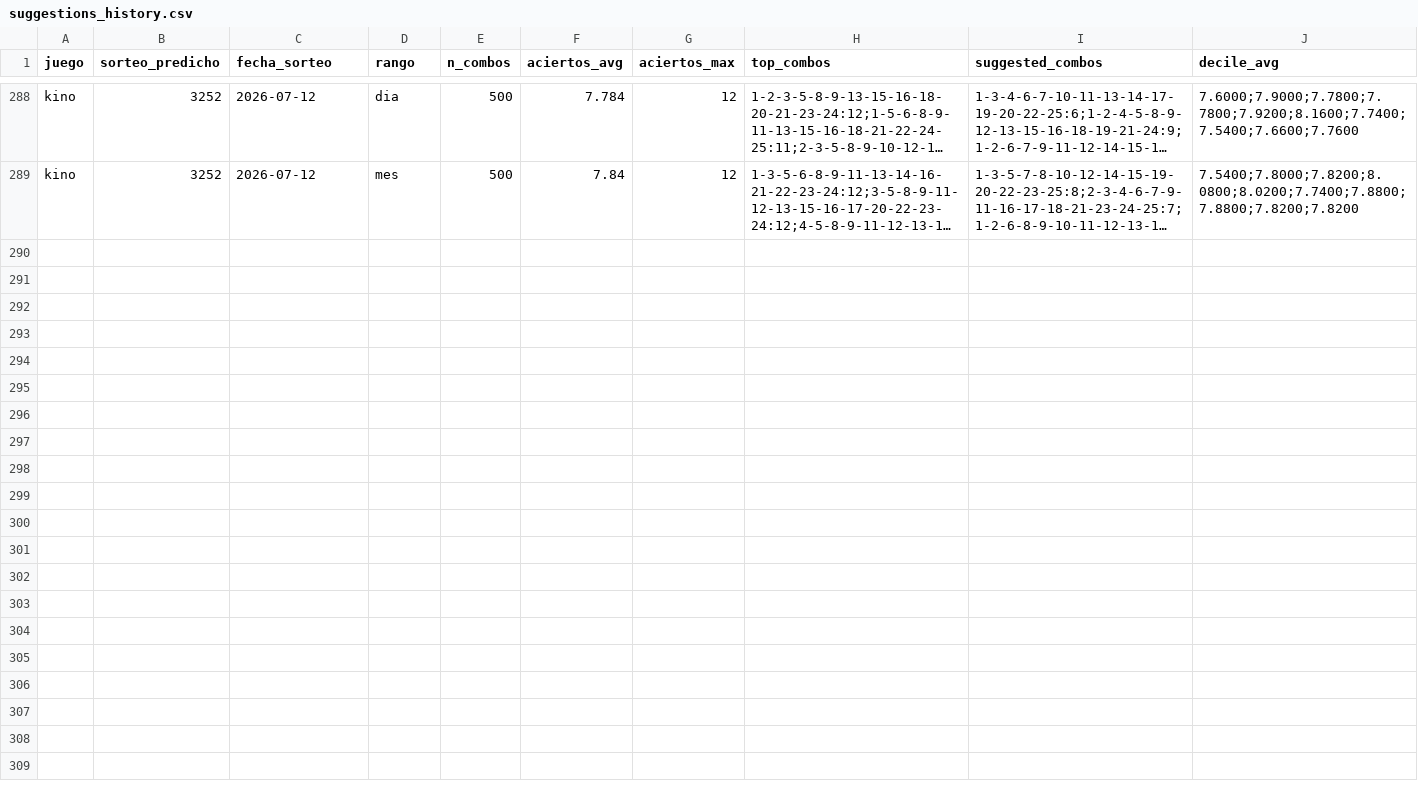
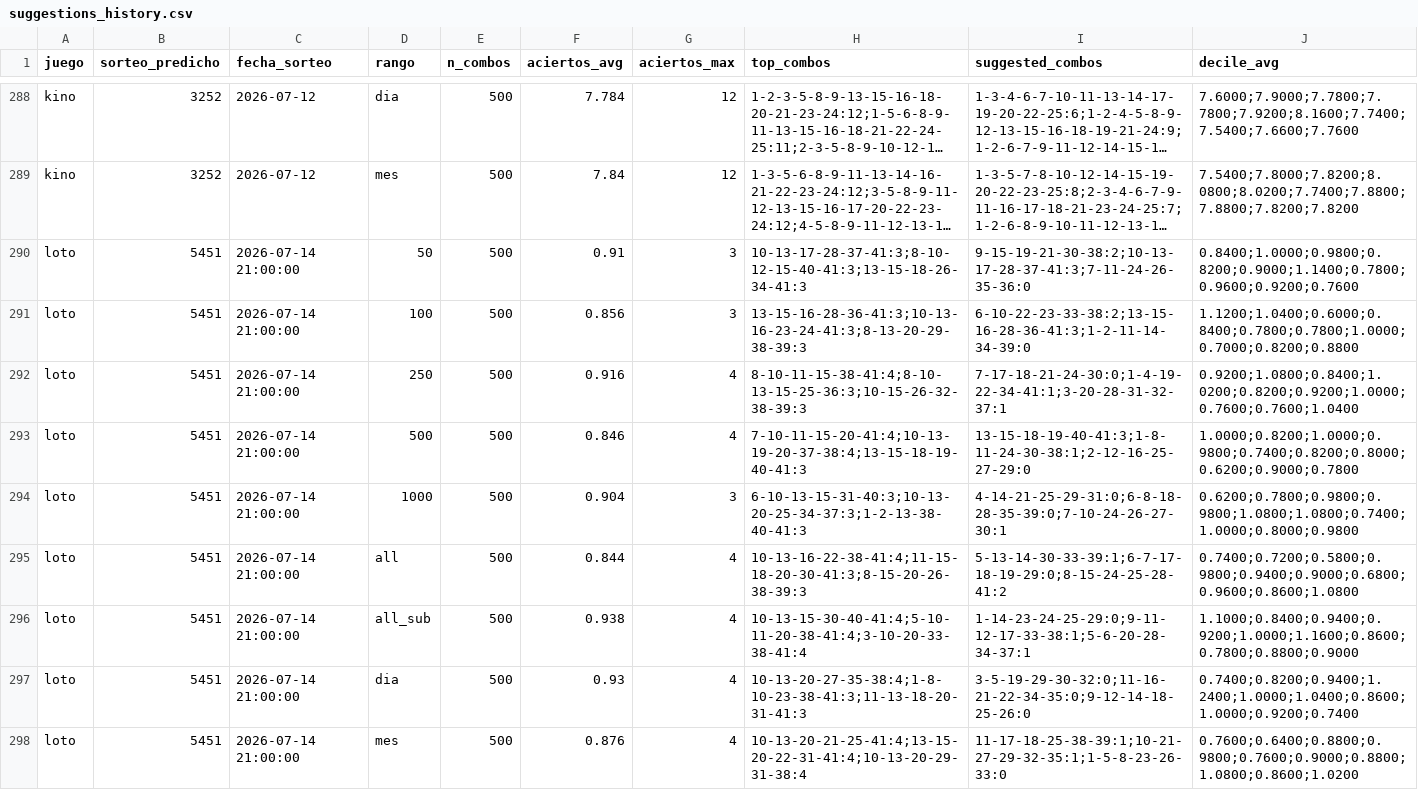
Before and after one commit to GaboAzorin/kin-lo, a CSV file: data/suggestions_history.csv, drawn as a sheet; only a part is shown, gaps mark what is left out; long unchanged cells end in …; the diff names each change by its address in the sheet, - before the commit and + after, or states it on an @@ line.

Commit message:
data(loto): actualizar historial 2026-07-15

```diff
--- a/data/suggestions_history.csv
+++ b/data/suggestions_history.csv
+row 290: loto | 5451 | 2026-07-14 21:00:00 | 50 | 500 | 0.91 | 3 | 10-13-17-28-37-41:3;8-10-12-15-40-41:3;13-15-18-26-34-41:3 | 9-15-19-21-30-38:2;10-13-17-28-37-41:3;7-11-24-26-35-36:0 | 0.8400;1.0000;0.9800;0.8200;0.9000;1.1400;0.7800;0.9600;0.9200;0.7600
+row 291: loto | 5451 | 2026-07-14 21:00:00 | 100 | 500 | 0.856 | 3 | 13-15-16-28-36-41:3;10-13-16-23-24-41:3;8-13-20-29-38-39:3 | 6-10-22-23-33-38:2;13-15-16-28-36-41:3;1-2-11-14-34-39:0 | 1.1200;1.0400;0.6000;0.8400;0.7800;0.7800;1.0000;0.7000;0.8200;0.8800
+row 292: loto | 5451 | 2026-07-14 21:00:00 | 250 | 500 | 0.916 | 4 | 8-10-11-15-38-41:4;8-10-13-15-25-36:3;10-15-26-32-38-39:3 | 7-17-18-21-24-30:0;1-4-19-22-34-41:1;3-20-28-31-32-37:1 | 0.9200;1.0800;0.8400;1.0200;0.8200;0.9200;1.0000;0.7600;0.7600;1.0400
+row 293: loto | 5451 | 2026-07-14 21:00:00 | 500 | 500 | 0.846 | 4 | 7-10-11-15-20-41:4;10-13-19-20-37-38:4;13-15-18-19-40-41:3 | 13-15-18-19-40-41:3;1-8-11-24-30-38:1;2-12-16-25-27-29:0 | 1.0000;0.8200;1.0000;0.9800;0.7400;0.8200;0.8000;0.6200;0.9000;0.7800
+row 294: loto | 5451 | 2026-07-14 21:00:00 | 1000 | 500 | 0.904 | 3 | 6-10-13-15-31-40:3;10-13-20-25-34-37:3;1-2-13-38-40-41:3 | 4-14-21-25-29-31:0;6-8-18-28-35-39:0;7-10-24-26-27-30:1 | 0.6200;0.7800;0.9800;0.9800;1.0800;1.0800;0.7400;1.0000;0.8000;0.9800
+row 295: loto | 5451 | 2026-07-14 21:00:00 | all | 500 | 0.844 | 4 | 10-13-16-22-38-41:4;11-15-18-20-30-41:3;8-15-20-26-38-39:3 | 5-13-14-30-33-39:1;6-7-17-18-19-29:0;8-15-24-25-28-41:2 | 0.7400;0.7200;0.5800;0.9800;0.9400;0.9000;0.6800;0.9600;0.8600;1.0800
+row 296: loto | 5451 | 2026-07-14 21:00:00 | all_sub | 500 | 0.938 | 4 | 10-13-15-30-40-41:4;5-10-11-20-38-41:4;3-10-20-33-38-41:4 | 1-14-23-24-25-29:0;9-11-12-17-33-38:1;5-6-20-28-34-37:1 | 1.1000;0.8400;0.9400;0.9200;1.0000;1.1600;0.8600;0.7800;0.8800;0.9000
+row 297: loto | 5451 | 2026-07-14 21:00:00 | dia | 500 | 0.93 | 4 | 10-13-20-27-35-38:4;1-8-10-23-38-41:3;11-13-18-20-31-41:3 | 3-5-19-29-30-32:0;11-16-21-22-34-35:0;9-12-14-18-25-26:0 | 0.7400;0.8200;0.9400;1.2400;1.0000;1.0400;0.8600;1.0000;0.9200;0.7400
+row 298: loto | 5451 | 2026-07-14 21:00:00 | mes | 500 | 0.876 | 4 | 10-13-20-21-25-41:4;13-15-20-22-31-41:4;10-13-20-29-31-38:4 | 11-17-18-25-38-39:1;10-21-27-29-32-35:1;1-5-8-23-26-33:0 | 0.7600;0.6400;0.8800;0.9800;0.7600;0.9000;0.8800;1.0800;0.8600;1.0200
```
Also changed, not shown: data/polla_historial.csv, 7 other files.
